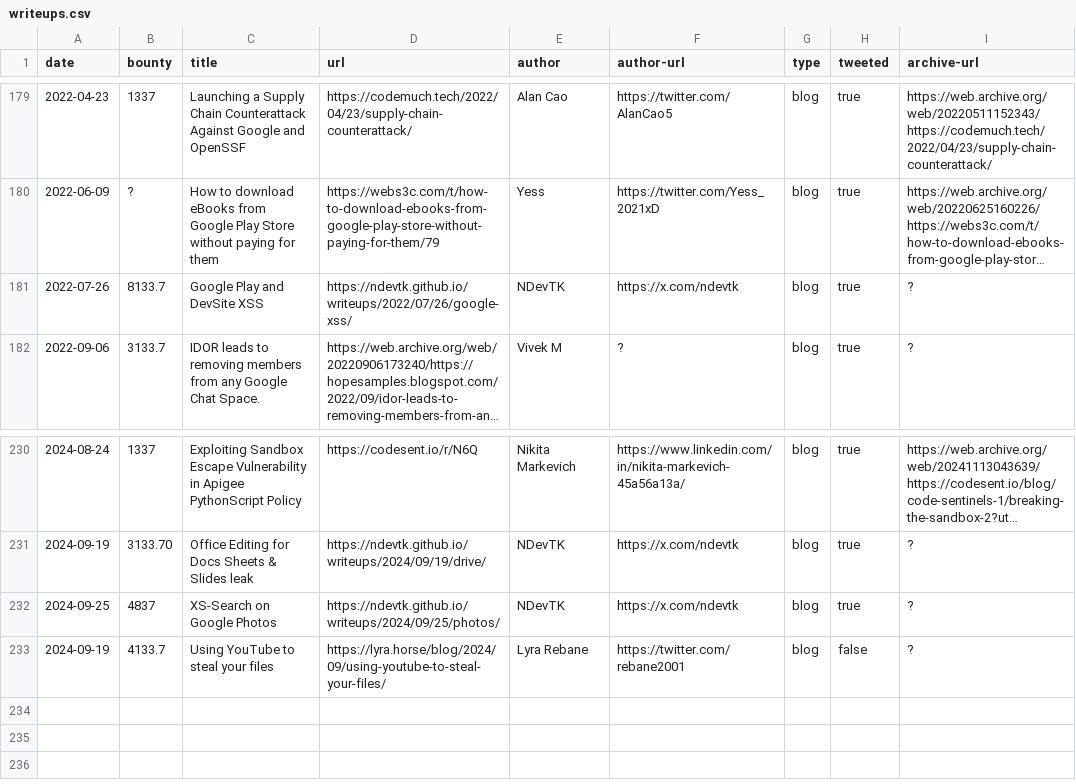
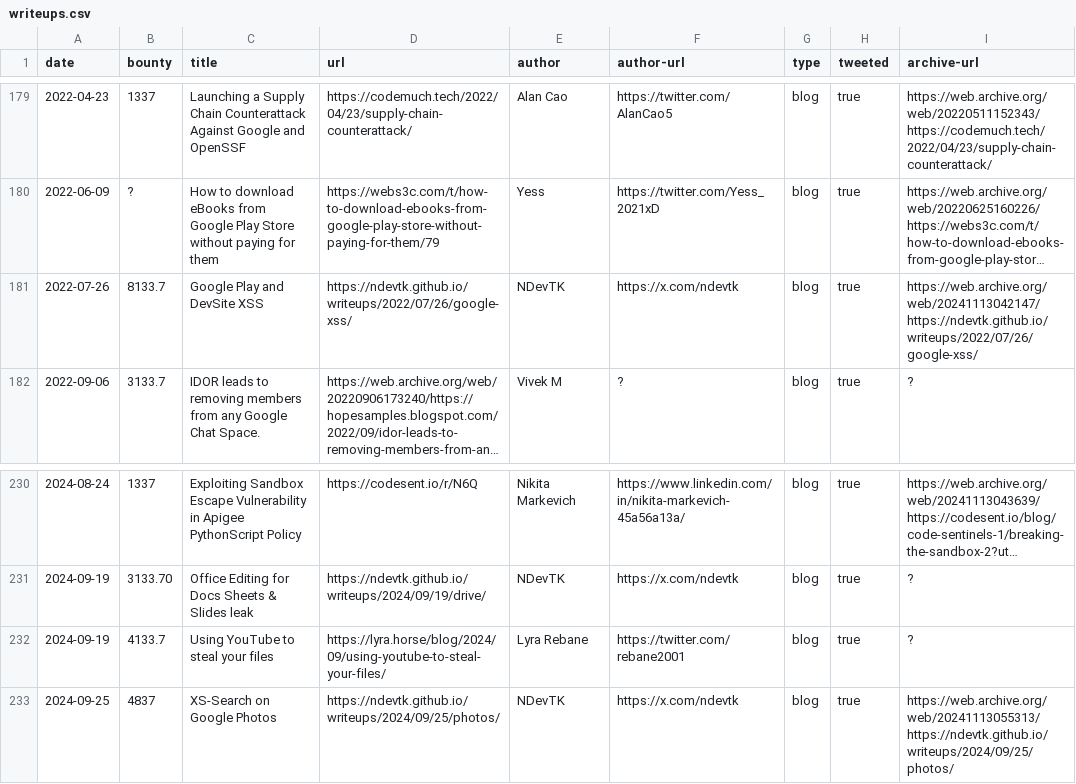
Before and after one commit to xdavidhu/awesome-google-vrp-writeups, a CSV file: writeups.csv, drawn as a sheet; only a part is shown, gaps mark what is left out; long unchanged cells end in …; removed rows and columns are numbered as before the commit, all else as after; the diff names each change by its address in the sheet, - before the commit and + after, or states it on an @@ line.

```diff
--- a/writeups.csv
+++ b/writeups.csv
-I181 (archive-url): ?
+I181 (archive-url): https://web.archive.org/web/20241113042147/https://ndevtk.github.io/writeups/2022/07/26/google-xss/
-row 232: 2024-09-25 | 4837 | XS-Search on Google Photos | https://ndevtk.github.io/writeups/2024/09/25/photos/ | NDevTK | https://x.com/ndevtk | blog | true | ?
-H232 (tweeted): false
+H232 (tweeted): true
+row 233: 2024-09-25 | 4837 | XS-Search on Google Photos | https://ndevtk.github.io/writeups/2024/09/25/photos/ | NDevTK | https://x.com/ndevtk | blog | true | https://web.archive.org/web/20241113055313/https://ndevtk.github.io/writeups/2024/09/25/photos/
```
Also changed, not shown: 1 other file.
